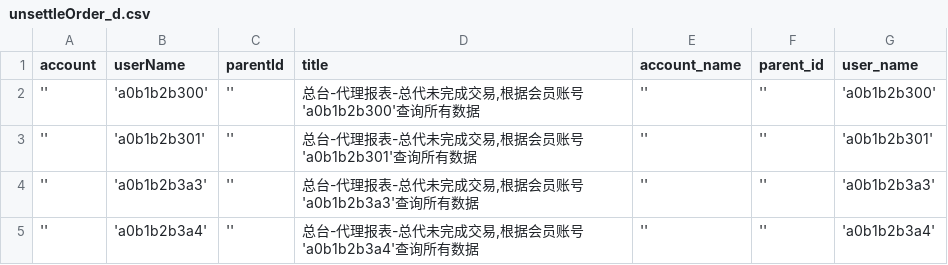
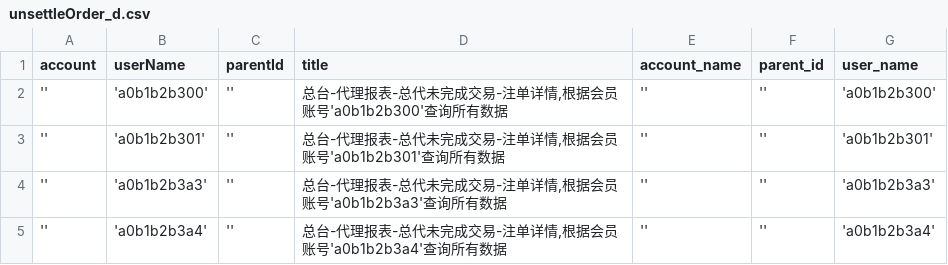
Before and after one commit to HuangChaoYangy/BfLibrary, a CSV file: credit_data_new/AgentReport/unsettleOrder_d.csv, drawn as a sheet.

Commit message:
csv文件更新

```diff
--- a/credit_data_new/AgentReport/unsettleOrder_d.csv
+++ b/credit_data_new/AgentReport/unsettleOrder_d.csv
@@ -1,5 +1,5 @@
 account,userName,parentId,title,account_name,parent_id,user_name
-'','a0b1b2b300','',"总台-代理报表-总代未完成交易,根据会员账号'a0b1b2b300'查询所有数据",'','','a0b1b2b300'
-'','a0b1b2b301','',"总台-代理报表-总代未完成交易,根据会员账号'a0b1b2b301'查询所有数据",'','','a0b1b2b301'
-'','a0b1b2b3a3','',"总台-代理报表-总代未完成交易,根据会员账号'a0b1b2b3a3'查询所有数据",'','','a0b1b2b3a3'
-'','a0b1b2b3a4','',"总台-代理报表-总代未完成交易,根据会员账号'a0b1b2b3a4'查询所有数据",'','','a0b1b2b3a4'
+'','a0b1b2b300','',"总台-代理报表-总代未完成交易-注单详情,根据会员账号'a0b1b2b300'查询所有数据",'','','a0b1b2b300'
+'','a0b1b2b301','',"总台-代理报表-总代未完成交易-注单详情,根据会员账号'a0b1b2b301'查询所有数据",'','','a0b1b2b301'
+'','a0b1b2b3a3','',"总台-代理报表-总代未完成交易-注单详情,根据会员账号'a0b1b2b3a3'查询所有数据",'','','a0b1b2b3a3'
+'','a0b1b2b3a4','',"总台-代理报表-总代未完成交易-注单详情,根据会员账号'a0b1b2b3a4'查询所有数据",'','','a0b1b2b3a4'
```
